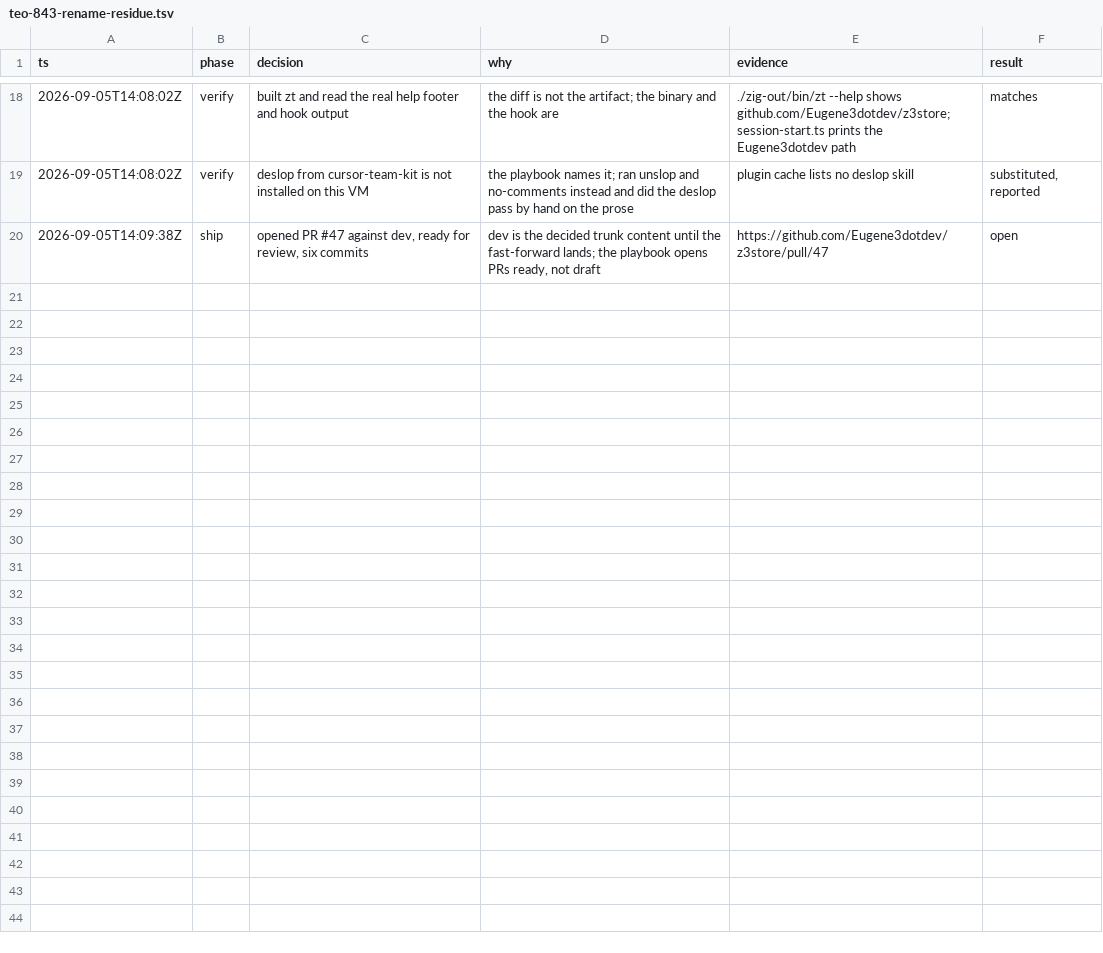
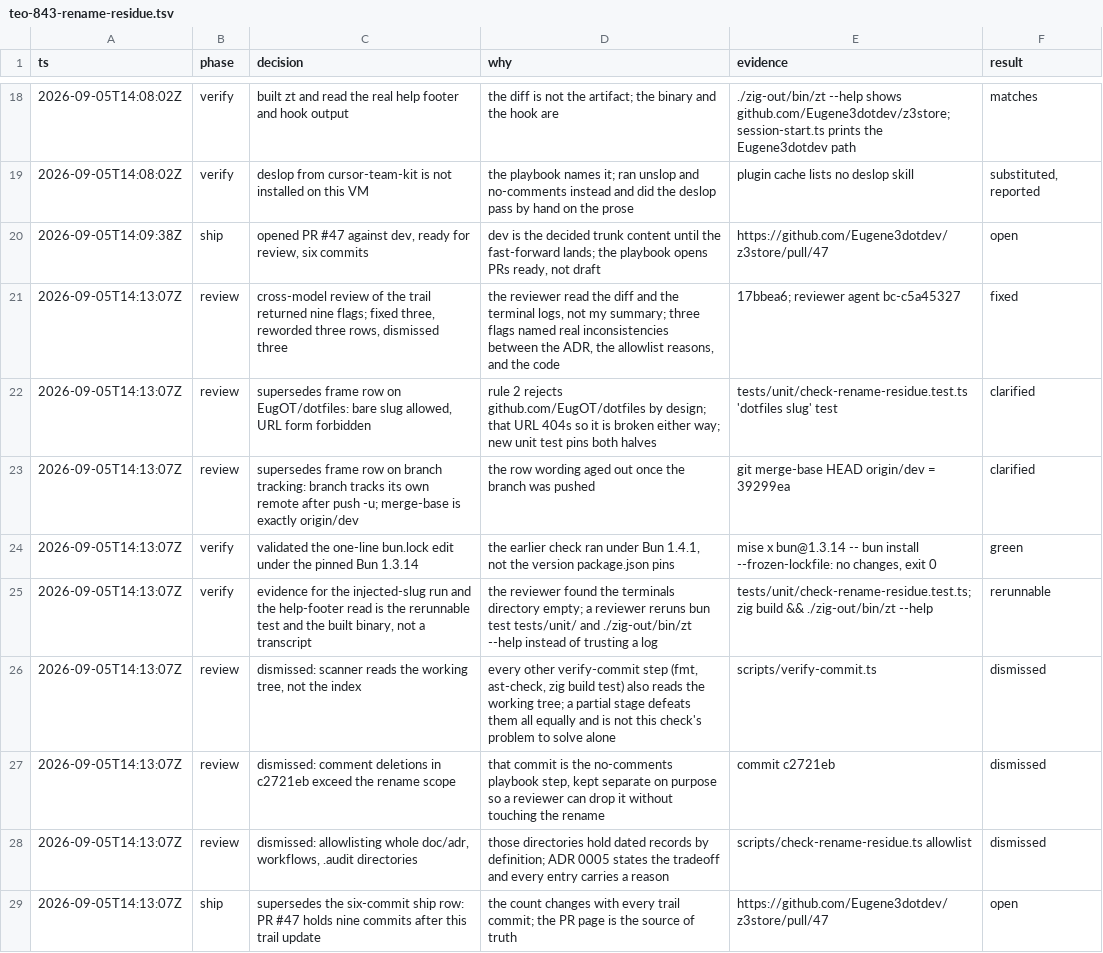
Before and after one commit to EugOT/gitstore-cli, a TSV file: .audit/teo-843-rename-residue.tsv, drawn as a sheet; only a part is shown, gaps mark what is left out.

```diff
--- a/.audit/teo-843-rename-residue.tsv
+++ b/.audit/teo-843-rename-residue.tsv
@@ -20 +20,10 @@ ts	phase	decision	why	evidence	result
 2026-09-05T14:09:38Z	ship	opened PR #47 against dev, ready for review, six commits	dev is the decided trunk content until the fast-forward lands; the playbook opens PRs ready, not draft	https://github.com/Eugene3dotdev/z3store/pull/47	open
+2026-09-05T14:13:07Z	review	cross-model review of the trail returned nine flags; fixed three, reworded three rows, dismissed three	the reviewer read the diff and the terminal logs, not my summary; three flags named real inconsistencies between the ADR, the allowlist reasons, and the code	17bbea6; reviewer agent bc-c5a45327	fixed
+2026-09-05T14:13:07Z	review	supersedes frame row on EugOT/dotfiles: bare slug allowed, URL form forbidden	rule 2 rejects github.com/EugOT/dotfiles by design; that URL 404s so it is broken either way; new unit test pins both halves	tests/unit/check-rename-residue.test.ts 'dotfiles slug' test	clarified
+2026-09-05T14:13:07Z	review	supersedes frame row on branch tracking: branch tracks its own remote after push -u; merge-base is exactly origin/dev	the row wording aged out once the branch was pushed	git merge-base HEAD origin/dev = 39299ea	clarified
+2026-09-05T14:13:07Z	verify	validated the one-line bun.lock edit under the pinned Bun 1.3.14	the earlier check ran under Bun 1.4.1, not the version package.json pins	mise x bun@1.3.14 -- bun install --frozen-lockfile: no changes, exit 0	green
+2026-09-05T14:13:07Z	verify	evidence for the injected-slug run and the help-footer read is the rerunnable test and the built binary, not a transcript	the reviewer found the terminals directory empty; a reviewer reruns bun test tests/unit/ and ./zig-out/bin/zt --help instead of trusting a log	tests/unit/check-rename-residue.test.ts; zig build && ./zig-out/bin/zt --help	rerunnable
+2026-09-05T14:13:07Z	review	dismissed: scanner reads the working tree, not the index	every other verify-commit step (fmt, ast-check, zig build test) also reads the working tree; a partial stage defeats them all equally and is not this check's problem to solve alone	scripts/verify-commit.ts	dismissed
+2026-09-05T14:13:07Z	review	dismissed: comment deletions in c2721eb exceed the rename scope	that commit is the no-comments playbook step, kept separate on purpose so a reviewer can drop it without touching the rename	commit c2721eb	dismissed
+2026-09-05T14:13:07Z	review	dismissed: allowlisting whole doc/adr, workflows, .audit directories	those directories hold dated records by definition; ADR 0005 states the tradeoff and every entry carries a reason	scripts/check-rename-residue.ts allowlist	dismissed
+2026-09-05T14:13:07Z	ship	supersedes the six-commit ship row: PR #47 holds nine commits after this trail update	the count changes with every trail commit; the PR page is the source of truth	https://github.com/Eugene3dotdev/z3store/pull/47	open
```
